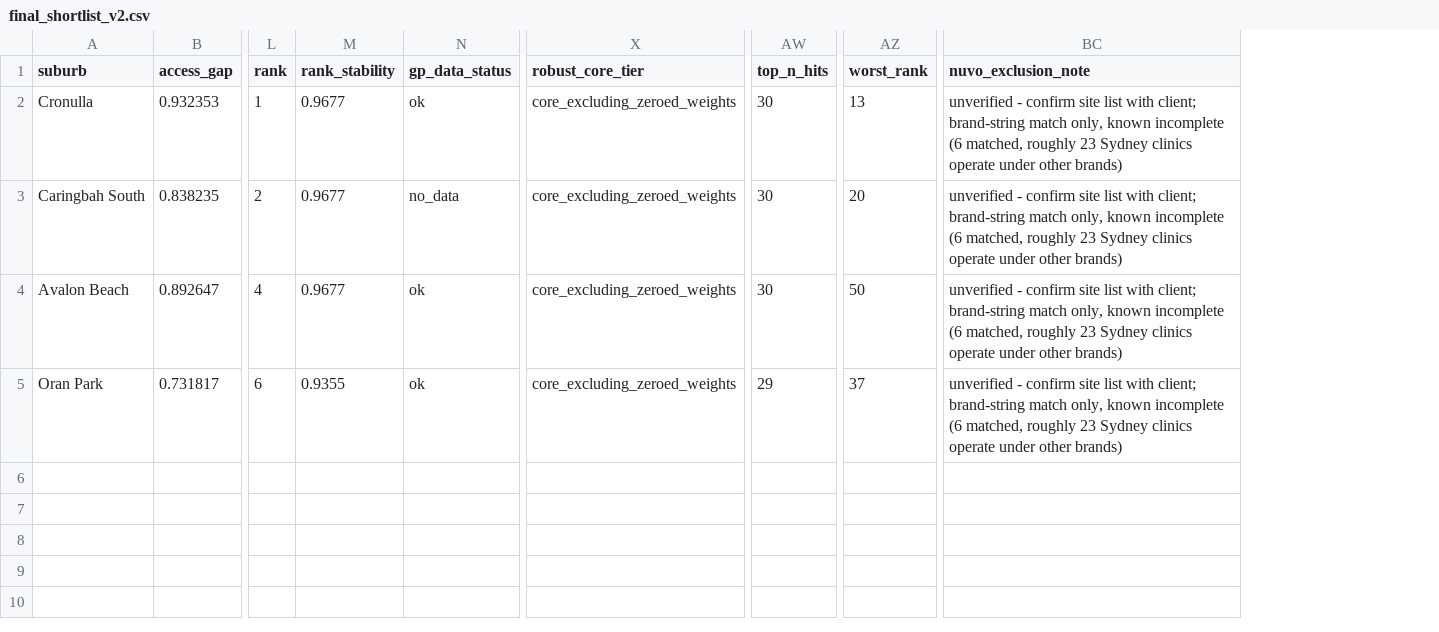
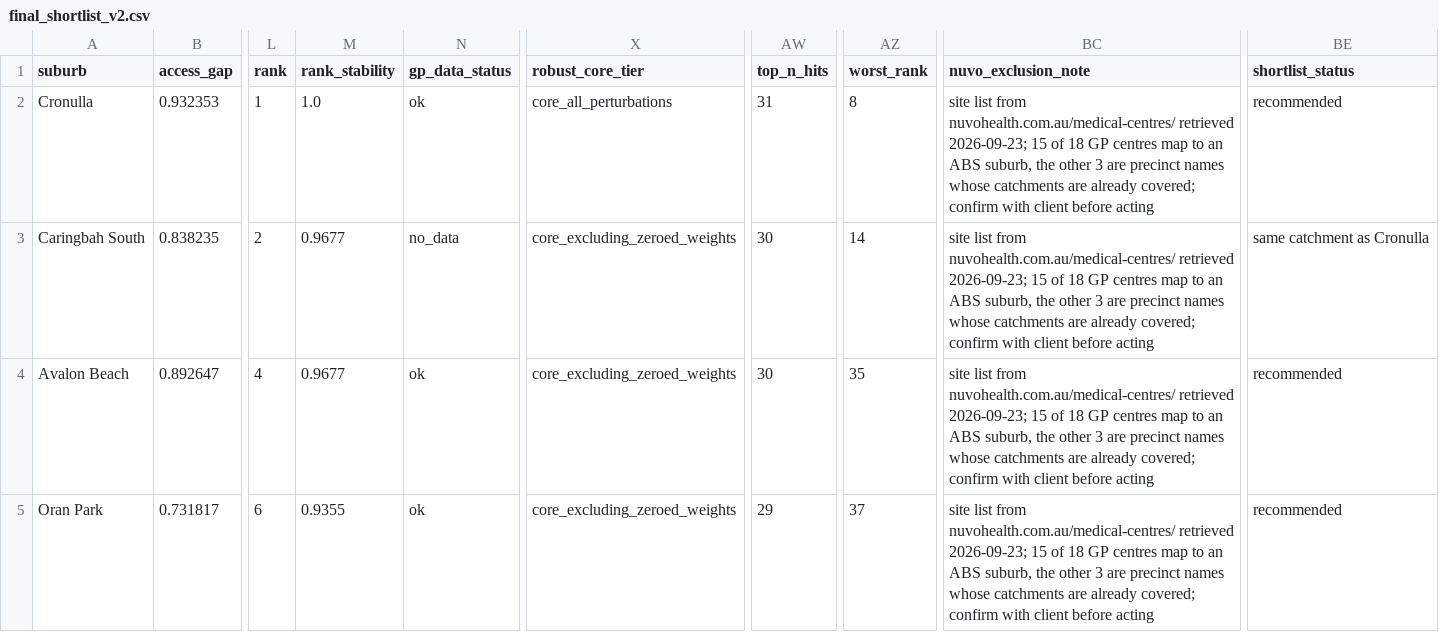
Before and after one commit to evelynlieu1/gp-clinic-site-selection-sydney, a CSV file: eda/final_shortlist_v2.csv, drawn as a sheet; only a part is shown, gaps mark what is left out; the diff names each change by its address in the sheet, - before the commit and + after, or states it on an @@ line.

Commit message:
Correct Nuvo exclusion, dedupe shortlist by catchment, add validation
D4: NUVO_SITES came from a brand-string match on "nuvo" over a register
with no brand-owner field, so it found 6 of 18 GP centres and understated
the exclusion threefold. Replaced with the operator's own published site
listing (nuvohealth.com.au, retrieved 2026-09-23): 15 suburbs, 10
catchments, 145 suburbs excluded against 75 before. Manly and Bondi Beach
leave contention. Cronulla now survives all 31 perturbations.

Shortlist: two suburbs in one GP catchment are one opportunity, not two.
Duplicates are now marked rather than silently listed - Caringbah South
reads "same catchment as Cronulla". New _test_catchment_dedupe asserts no
two recommended suburbs share a catchment.

validation.py: the first inferential checks in the project.
- AUC against the DoH Distribution Priority Area flag, which the score has
  never seen, with a stratified percentile bootstrap interval.
  access_gap 0.813 [0.743, 0.879]; composite 0.641, lower because
  demand_scale anti-predicts DPA at 0.240
- Global Moran's I with k-NN weights and a 999-draw permutation null.
  access_gap I=0.623 p=0.001, site_score I=0.359 p=0.001, stable from
  k=4 to k=32. The peninsula concentration was previously asserted by eye
- Consequence recorded: the 443 eligible suburbs are not independent
  observations, so intervals assuming independence are too narrow

```diff
--- a/eda/final_shortlist_v2.csv
+++ b/eda/final_shortlist_v2.csv
+column BE (shortlist_status), rows 2-5: recommended | same catchment as Cronulla | recommended | recommended
-M2 (rank_stability): 0.9677
+M2 (rank_stability): 1.0
-X2 (robust_core_tier): core_excluding_zeroed_weights
+X2 (robust_core_tier): core_all_perturbations
-AW2 (top_n_hits): 30
+AW2 (top_n_hits): 31
-AZ2 (worst_rank): 13
+AZ2 (worst_rank): 8
-BC2:BC5 (nuvo_exclusion_note): unverified - confirm site list with client; brand-string match only, known incomplete (6 matched, roughly 23 Sydney clinics operate under other brands)
+BC2:BC5 (nuvo_exclusion_note): site list from nuvohealth.com.au/medical-centres/ retrieved 2026-09-23; 15 of 18 GP centres map to an ABS suburb, the other 3 are precinct names whose catchments are already covered; confirm with client before acting
-AZ3 (worst_rank): 20
+AZ3 (worst_rank): 14
-AZ4 (worst_rank): 50
+AZ4 (worst_rank): 35
```
Also changed, not shown: 7 other files.
